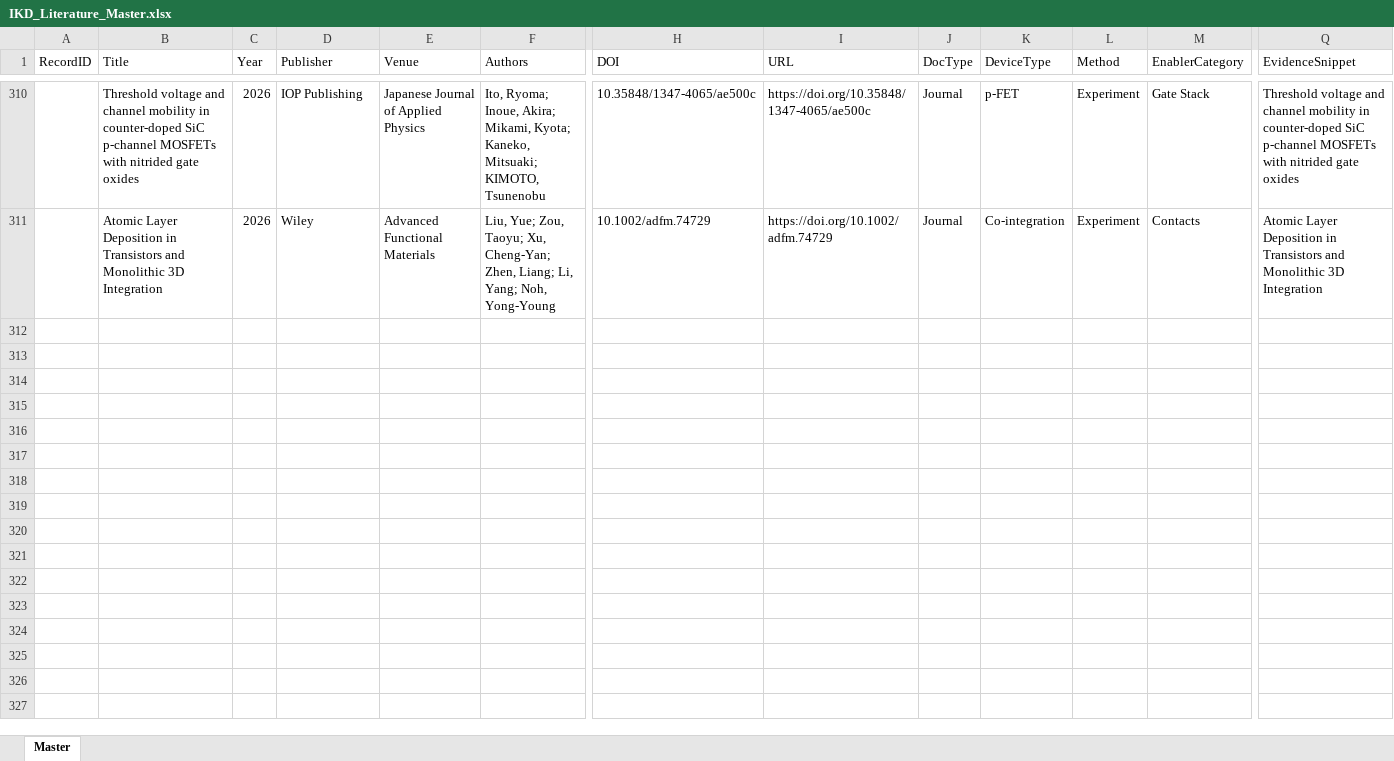
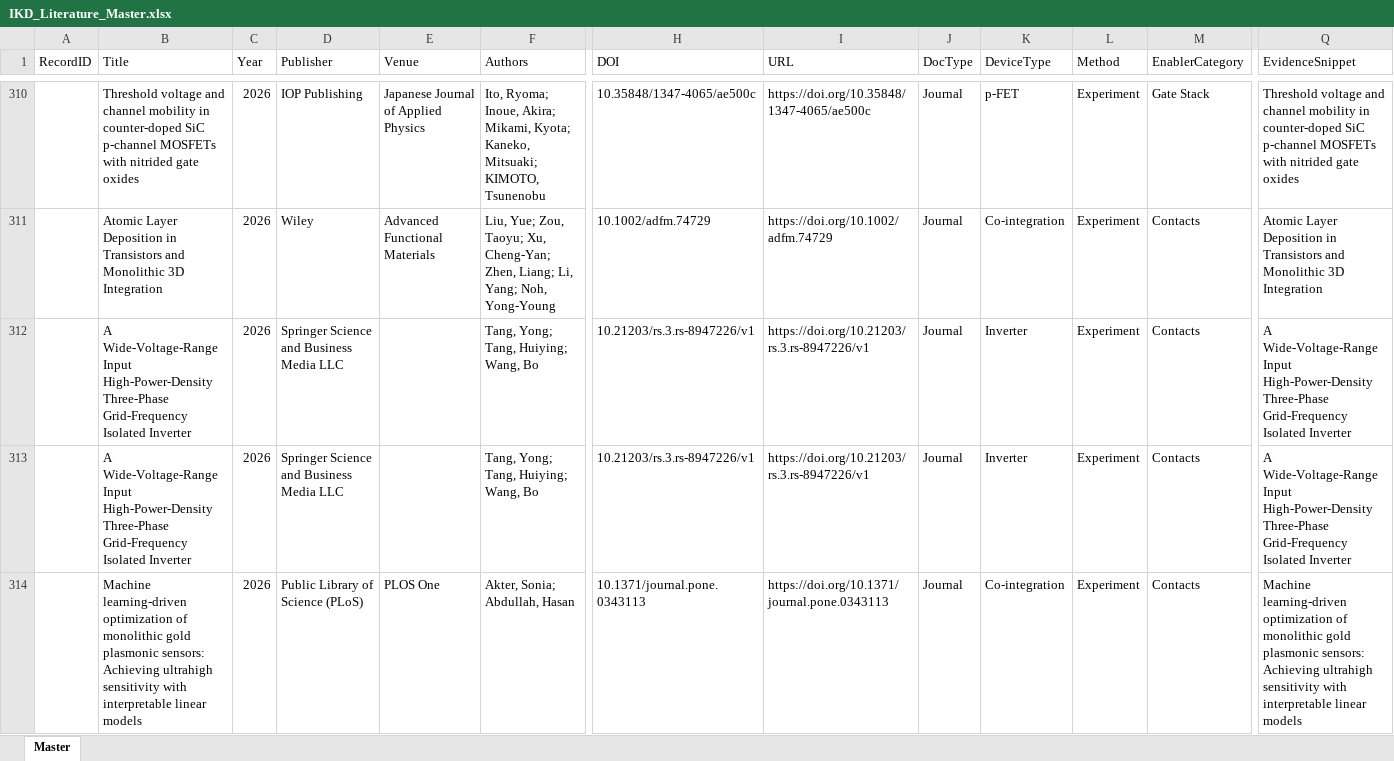
Before and after one commit to kainlulow/IKD_GaN_CMOS, an Excel workbook: 01_literature/IKD_Literature_Master.xlsx, sheet Master, drawn as a sheet; only a part is shown, gaps mark what is left out; values as stored, in another font and other column widths than the file's, no borders; rows hold the shown columns only; the diff covers the shown part only; the diff names each change by its address in the sheet, - before the commit and + after, or states it on an @@ line.

```diff
--- a/01_literature/IKD_Literature_Master.xlsx (sheet Master)
+++ b/01_literature/IKD_Literature_Master.xlsx (sheet Master)
+row 312:  | A Wide-Voltage-Range Input High-Power-Density Three-Phase Grid-Frequency Isolated Inverter | 2026 | Springer Science and Business Media LLC |  | Tang, Yong; Tang, Huiying; Wang, Bo | 10.21203/rs.3.rs-8947226/v1 | https://doi.org/10.21203/rs.3.rs-8947226/v1 | Journal | Inverter | Experiment | Contacts | A Wide-Voltage-Range Input High-Power-Density Three-Phase Grid-Frequency Isolated Inverter
+row 313:  | A Wide-Voltage-Range Input High-Power-Density Three-Phase Grid-Frequency Isolated Inverter | 2026 | Springer Science and Business Media LLC |  | Tang, Yong; Tang, Huiying; Wang, Bo | 10.21203/rs.3.rs-8947226/v1 | https://doi.org/10.21203/rs.3.rs-8947226/v1 | Journal | Inverter | Experiment | Contacts | A Wide-Voltage-Range Input High-Power-Density Three-Phase Grid-Frequency Isolated Inverter
+row 314:  | Machine learning-driven optimization of monolithic gold plasmonic sensors: Achieving ultrahigh sensitivity with interpretable linear models | 2026 | Public Library of Science (PLoS) | PLOS One | Akter, Sonia; Abdullah, Hasan | 10.1371/journal.pone.0343113 | https://doi.org/10.1371/journal.pone.0343113 | Journal | Co-integration | Experiment | Contacts | Machine learning-driven optimization of monolithic gold plasmonic sensors: Achieving ultrahigh sensitivity with interpretable linear models
```
Also changed, not shown: 6 added rows elsewhere in this sheet, 3 other files.
